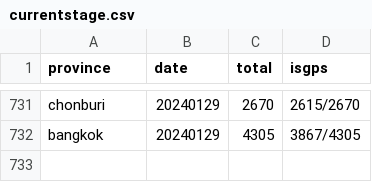
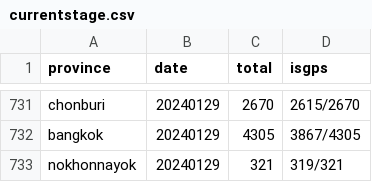
Before and after one commit to phawitb/crawler-led3-window, a CSV file: currentstage.csv, drawn as a sheet; only a part is shown, gaps mark what is left out.

Commit message:
Update currentstage.csv

```diff
--- a/currentstage.csv
+++ b/currentstage.csv
@@ -732 +732,2 @@ chonburi,20240129,2670,2615/2670
 bangkok,20240129,4305,3867/4305
+nokhonnayok,20240129,321,319/321
```
